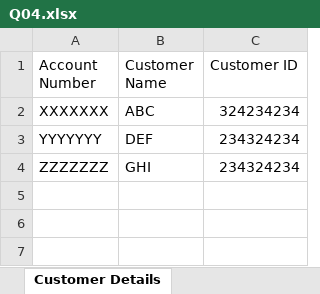
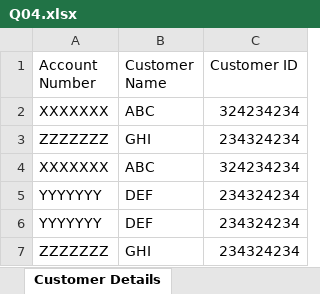
Before and after one commit to SteffinRayen/fluffy-chainsaw, an Excel workbook: WIP/files/Q04.xlsx, sheet Customer Details, drawn as a sheet; values as stored, in another font and other column widths than the file's, no borders; the diff names each change by its address in the sheet, - before the commit and + after, or states it on an @@ line.

```diff
--- a/WIP/files/Q04.xlsx (sheet Customer Details)
+++ b/WIP/files/Q04.xlsx (sheet Customer Details)
+row 3: ZZZZZZZ | GHI | 234324234
+row 4: XXXXXXX | ABC | 324234234
+row 5: YYYYYYY | DEF | 234324234
```
Also changed, not shown: WIP/files/Q07.xlsx, WIP/files/Q15.xlsx, 13 other files.
